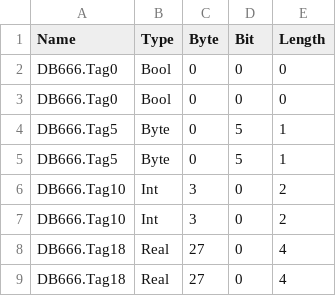
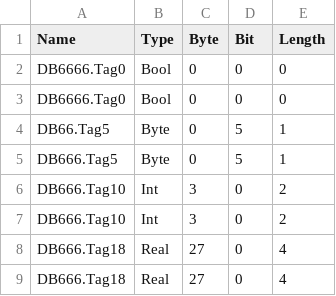
Before and after one commit to Maskul96/HMIApp, a CSV file: HMIApp/HMIApp/Resources/Files/tags_zone_0.csv, drawn as a sheet.

```diff
--- a/HMIApp/HMIApp/Resources/Files/tags_zone_0.csv
+++ b/HMIApp/HMIApp/Resources/Files/tags_zone_0.csv
@@ -1,5 +1,5 @@
 Name,Type,Byte,Bit,Length
-DB666.Tag0,Bool,0,0,0
-DB666.Tag0,Bool,0,0,0
-DB666.Tag5,Byte,0,5,1
+DB6666.Tag0,Bool,0,0,0
+DB6666.Tag0,Bool,0,0,0
+DB66.Tag5,Byte,0,5,1
 DB666.Tag5,Byte,0,5,1
```
Also changed, not shown: 5 other files.
